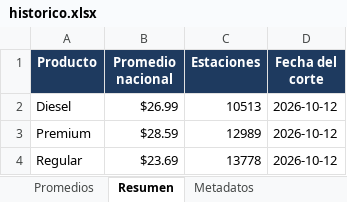
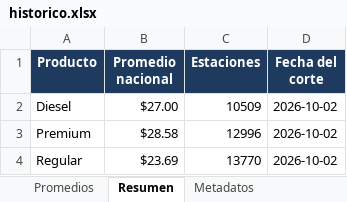
Before and after one commit to luismib7-eng/LB-GAS-23_Dashboard, an Excel workbook: historico.xlsx, sheet Resumen, drawn as a sheet; values as stored, in another font and other column widths than the file's, no borders; the diff names each change by its address in the sheet, - before the commit and + after, or states it on an @@ line.

```diff
--- a/historico.xlsx (sheet Resumen)
+++ b/historico.xlsx (sheet Resumen)
-B2 (Promedio nacional): $26.99
+B2 (Promedio nacional): $27.00
-C2 (Estaciones): 10513
+C2 (Estaciones): 10509
-D2:D4 (Fecha del corte): 2026-10-12
+D2:D4 (Fecha del corte): 2026-10-02
-B3 (Promedio nacional): $28.59
+B3 (Promedio nacional): $28.58
-C3 (Estaciones): 12989
+C3 (Estaciones): 12996
-C4 (Estaciones): 13778
+C4 (Estaciones): 13770
```
Also changed, not shown: sheet Promedios, sheet Metadatos, 27 other files.
